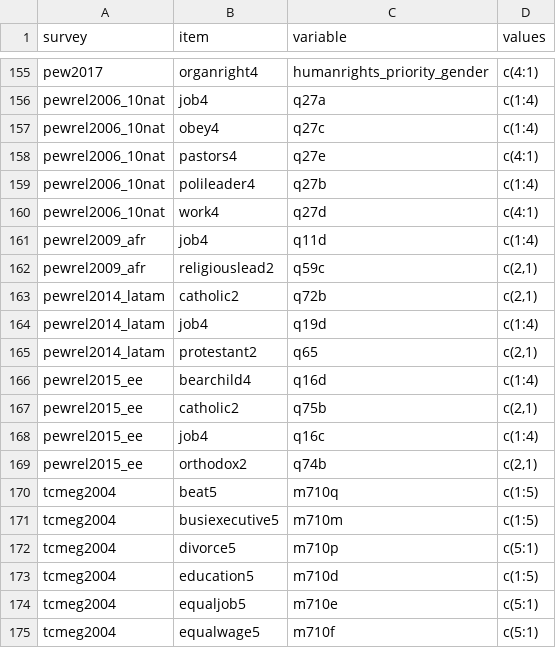
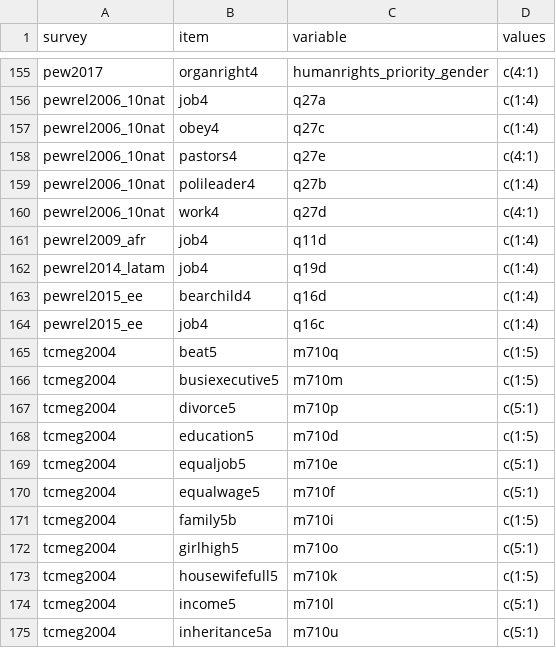
Before and after one commit to fsolt/dcpo_gender_roles, a CSV file: data-raw/surveys_egr.csv, drawn as a sheet; only a part is shown, gaps mark what is left out; the shorter side is filled out with more unchanged rows; the diff names each change by its address in the sheet, - before the commit and + after, or states it on an @@ line.

Commit message:
exclude items per https://github.com/fsolt/dcpo_gender_roles/issues/1#issuecomment-670271695

```diff
--- a/data-raw/surveys_egr.csv
+++ b/data-raw/surveys_egr.csv
-row 162: pewrel2009_afr | religiouslead2 | q59c | c(2,1)
-row 163: pewrel2014_latam | catholic2 | q72b | c(2,1)
-row 165: pewrel2014_latam | protestant2 | q65 | c(2,1)
-row 167: pewrel2015_ee | catholic2 | q75b | c(2,1)
-row 169: pewrel2015_ee | orthodox2 | q74b | c(2,1)
```
